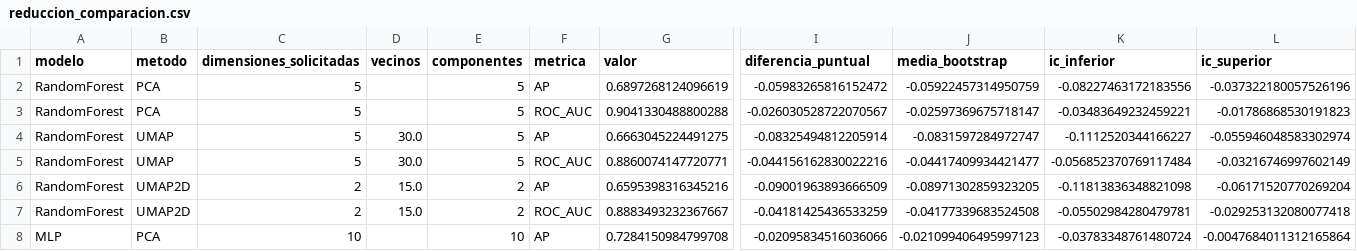
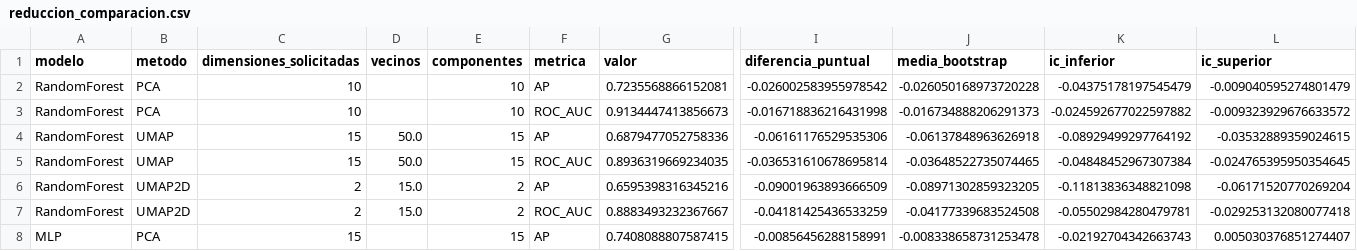
Before and after one commit to upeguiborja/shopytics, a CSV file: resultados/reduccion/reduccion_comparacion.csv, drawn as a sheet; only a part is shown, gaps mark what is left out; the diff covers the shown part only; the diff names each change by its address in the sheet, - before the commit and + after, or states it on an @@ line.

```diff
--- a/resultados/reduccion/reduccion_comparacion.csv
+++ b/resultados/reduccion/reduccion_comparacion.csv
-C2:C3 (dimensiones_solicitadas): 5
+C2:C3 (dimensiones_solicitadas): 10
-E2:E3 (componentes): 5
+E2:E3 (componentes): 10
-G2 (valor): 0.6897268124096619
+G2 (valor): 0.7235568866152081
-I2 (diferencia_puntual): -0.05983265816152472
+I2 (diferencia_puntual): -0.026002583955978542
-J2 (media_bootstrap): -0.05922457314950759
+J2 (media_bootstrap): -0.026050168973720228
-K2 (ic_inferior): -0.08227463172183556
+K2 (ic_inferior): -0.04375178197545479
-L2 (ic_superior): -0.037322180057526196
+L2 (ic_superior): -0.009040595274801479
-G3 (valor): 0.9041330488800288
+G3 (valor): 0.9134447413856673
-I3 (diferencia_puntual): -0.026030528722070567
+I3 (diferencia_puntual): -0.016718836216431998
-J3 (media_bootstrap): -0.02597369675718147
+J3 (media_bootstrap): -0.016734888206291373
-K3 (ic_inferior): -0.03483649232459221
+K3 (ic_inferior): -0.024592677022597882
-L3 (ic_superior): -0.01786868530191823
+L3 (ic_superior): -0.009323929676633572
-C4:C5 (dimensiones_solicitadas): 5
+C4:C5 (dimensiones_solicitadas): 15
-D4:D5 (vecinos): 30.0
+D4:D5 (vecinos): 50.0
-E4:E5 (componentes): 5
+E4:E5 (componentes): 15
-G4 (valor): 0.6663045224491275
+G4 (valor): 0.6879477052758336
-I4 (diferencia_puntual): -0.08325494812205914
+I4 (diferencia_puntual): -0.06161176529535306
-J4 (media_bootstrap): -0.0831597284972747
+J4 (media_bootstrap): -0.06137848963626918
-K4 (ic_inferior): -0.1112520344166227
+K4 (ic_inferior): -0.08929499297764192
-L4 (ic_superior): -0.055946048583302974
+L4 (ic_superior): -0.03532889359024615
-G5 (valor): 0.8860074147720771
+G5 (valor): 0.8936319669234035
-I5 (diferencia_puntual): -0.044156162830022216
+I5 (diferencia_puntual): -0.036531610678695814
-J5 (media_bootstrap): -0.04417409934421477
+J5 (media_bootstrap): -0.03648522735074465
-K5 (ic_inferior): -0.056852370769117484
+K5 (ic_inferior): -0.04848452967307384
-L5 (ic_superior): -0.03216746997602149
+L5 (ic_superior): -0.024765395950354645
-C8 (dimensiones_solicitadas): 10
+C8 (dimensiones_solicitadas): 15
-E8 (componentes): 10
+E8 (componentes): 15
-G8 (valor): 0.7284150984799708
+G8 (valor): 0.7408088807587415
-I8 (diferencia_puntual): -0.02095834516036066
+I8 (diferencia_puntual): -0.00856456288158991
-J8 (media_bootstrap): -0.021099406495997123
+J8 (media_bootstrap): -0.008338658731253478
-K8 (ic_inferior): -0.03783348761480724
+K8 (ic_inferior): -0.02192704342663743
-L8 (ic_superior): -0.0047684011312165864
+L8 (ic_superior): 0.005030376851274407
```
Also changed, not shown: 23 edited cells elsewhere in this file, resultados/reduccion/pca_barrido.csv, resultados/reduccion/reduccion_test.csv, 3 other files.
